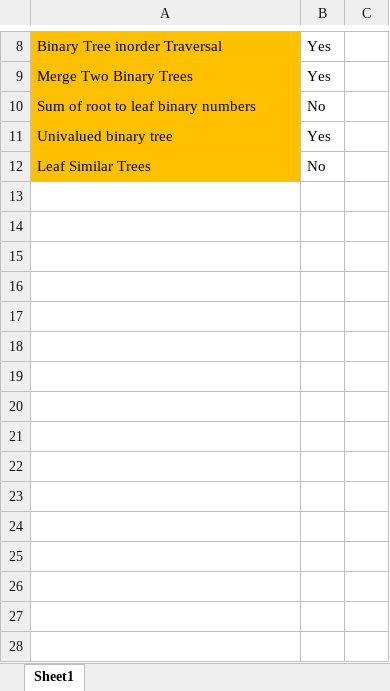
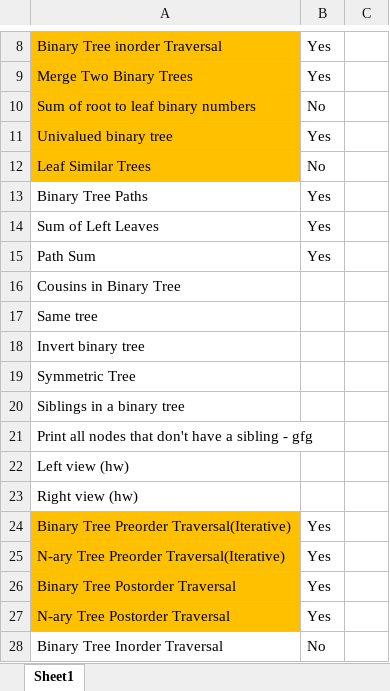
Before and after one commit to abbisai7/DSA, an Excel workbook: Solved Problems/Trees/TreeProblems.xlsx, sheet Sheet1, drawn as a sheet; only a part is shown, gaps mark what is left out; values as stored, in another font and other column widths than the file's, no borders; the diff names each change by its address in the sheet, - before the commit and + after, or states it on an @@ line.

Commit message:
TreeProblems

```diff
--- a/Solved Problems/Trees/TreeProblems.xlsx (sheet Sheet1)
+++ b/Solved Problems/Trees/TreeProblems.xlsx (sheet Sheet1)
+row 13: Binary Tree Paths | Yes
+row 14: Sum of Left Leaves | Yes
+row 15: Path Sum | Yes
+row 16: Cousins in Binary Tree
+row 17: Same tree
+row 18: Invert binary tree
+row 19: Symmetric Tree
+row 20: Siblings in a binary tree
+row 21: Print all nodes that don't have a sibling - gfg
+row 22: Left view (hw)
+row 23: Right view (hw)
+row 24: Binary Tree Preorder Traversal(Iterative) | Yes
+row 25: N-ary Tree Preorder Traversal(Iterative) | Yes
+row 26: Binary Tree Postorder Traversal | Yes
+row 27: N-ary Tree Postorder Traversal | Yes
+row 28: Binary Tree Inorder Traversal | No
```
Also changed, not shown: 1 other file.
